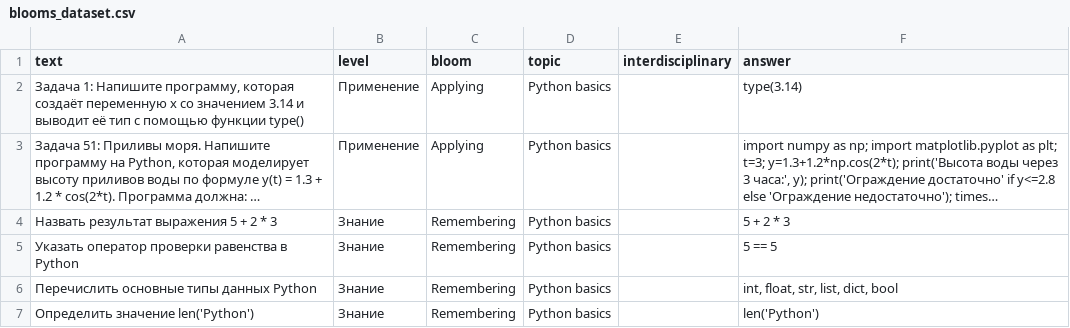
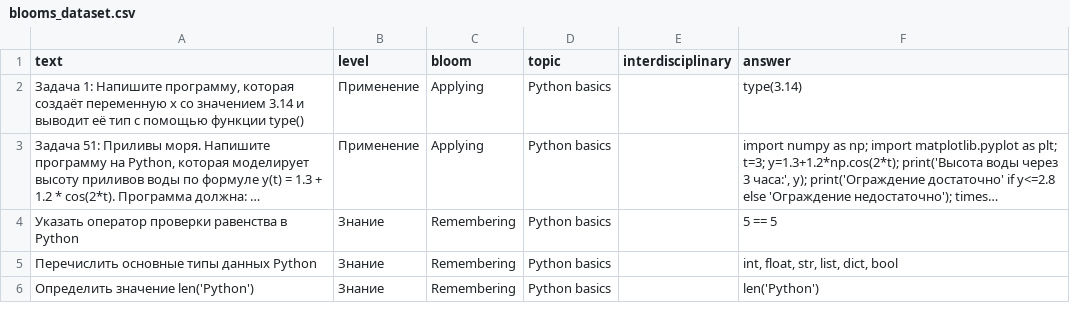
Before and after one commit to kolesnikovalv718-hue/BloomappAi, a CSV file: blooms_dataset.csv, drawn as a sheet; only a part is shown; long unchanged cells end in …; the diff names each change by its address in the sheet, - before the commit and + after, or states it on an @@ line.

Commit message:
Update blooms_dataset.csv

```diff
--- a/blooms_dataset.csv
+++ b/blooms_dataset.csv
-row 4: Назвать результат выражения 5 + 2 * 3 | Знание | Remembering | Python basics |  | 5 + 2 * 3
```
